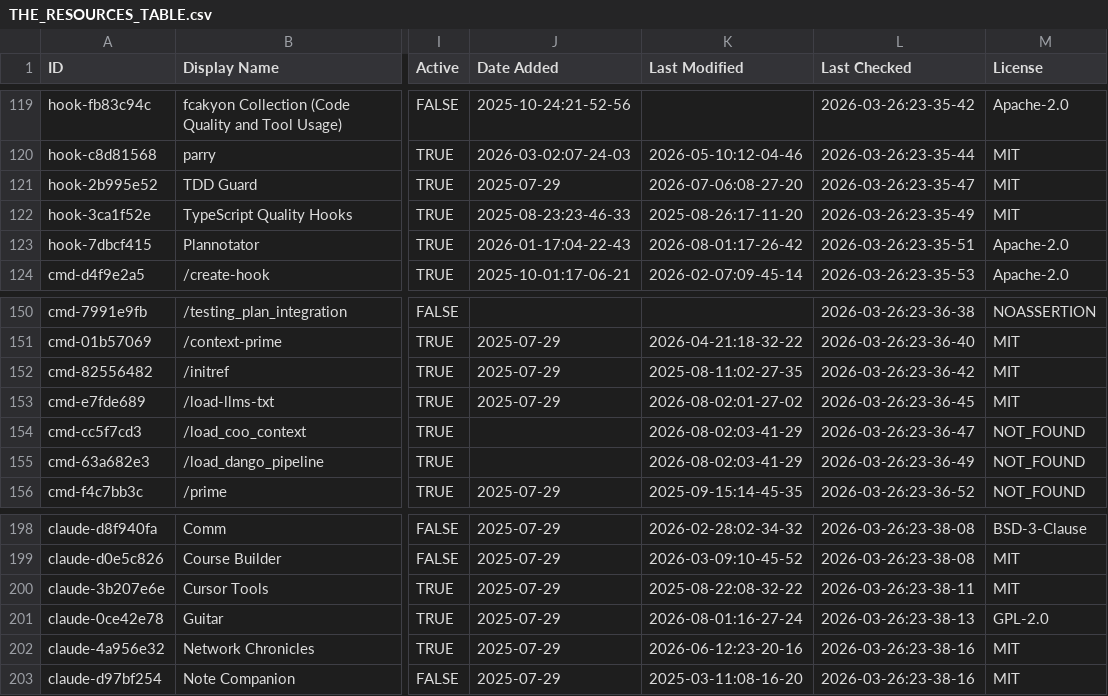
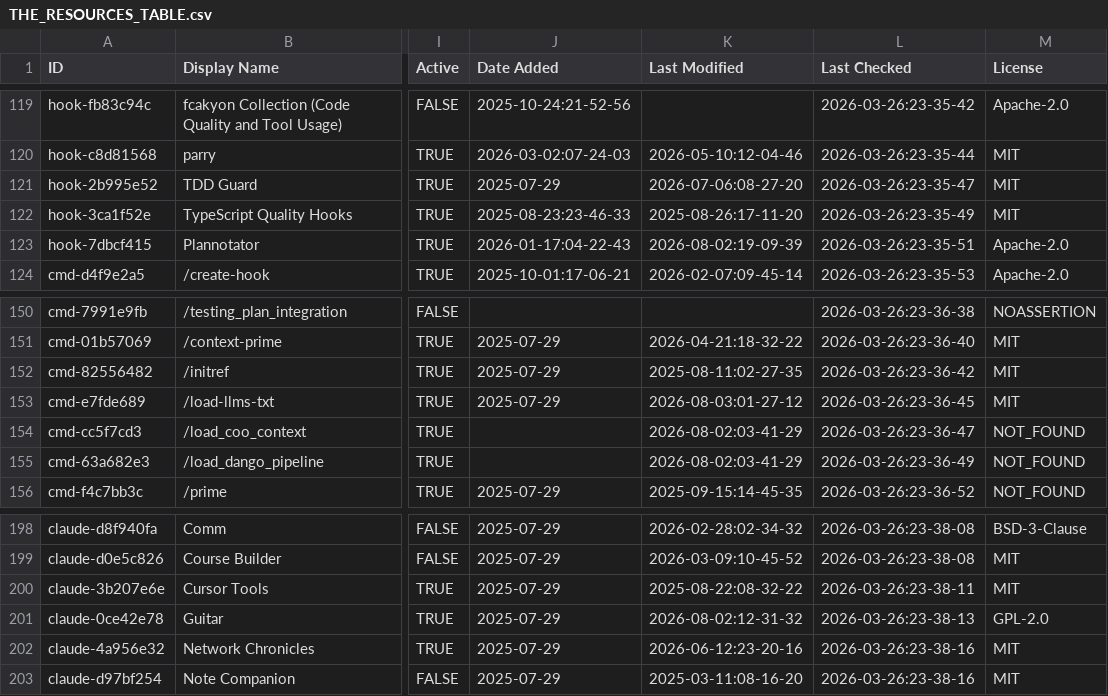
Before and after one commit to nothingtosurprise/awesome-claude-code, a CSV file: THE_RESOURCES_TABLE.csv, drawn as a sheet; only a part is shown, gaps mark what is left out; the diff covers the shown part only; the diff names each change by its address in the sheet, - before the commit and + after, or states it on an @@ line.

```diff
--- a/THE_RESOURCES_TABLE.csv
+++ b/THE_RESOURCES_TABLE.csv
-K123 (Last Modified): 2026-08-01:17-26-42
+K123 (Last Modified): 2026-08-02:19-09-39
-K153 (Last Modified): 2026-08-02:01-27-02
+K153 (Last Modified): 2026-08-03:01-27-12
-K201 (Last Modified): 2026-08-01:16-27-24
+K201 (Last Modified): 2026-08-02:12-31-32
```
Also changed, not shown: 22 edited cells elsewhere in this file.
